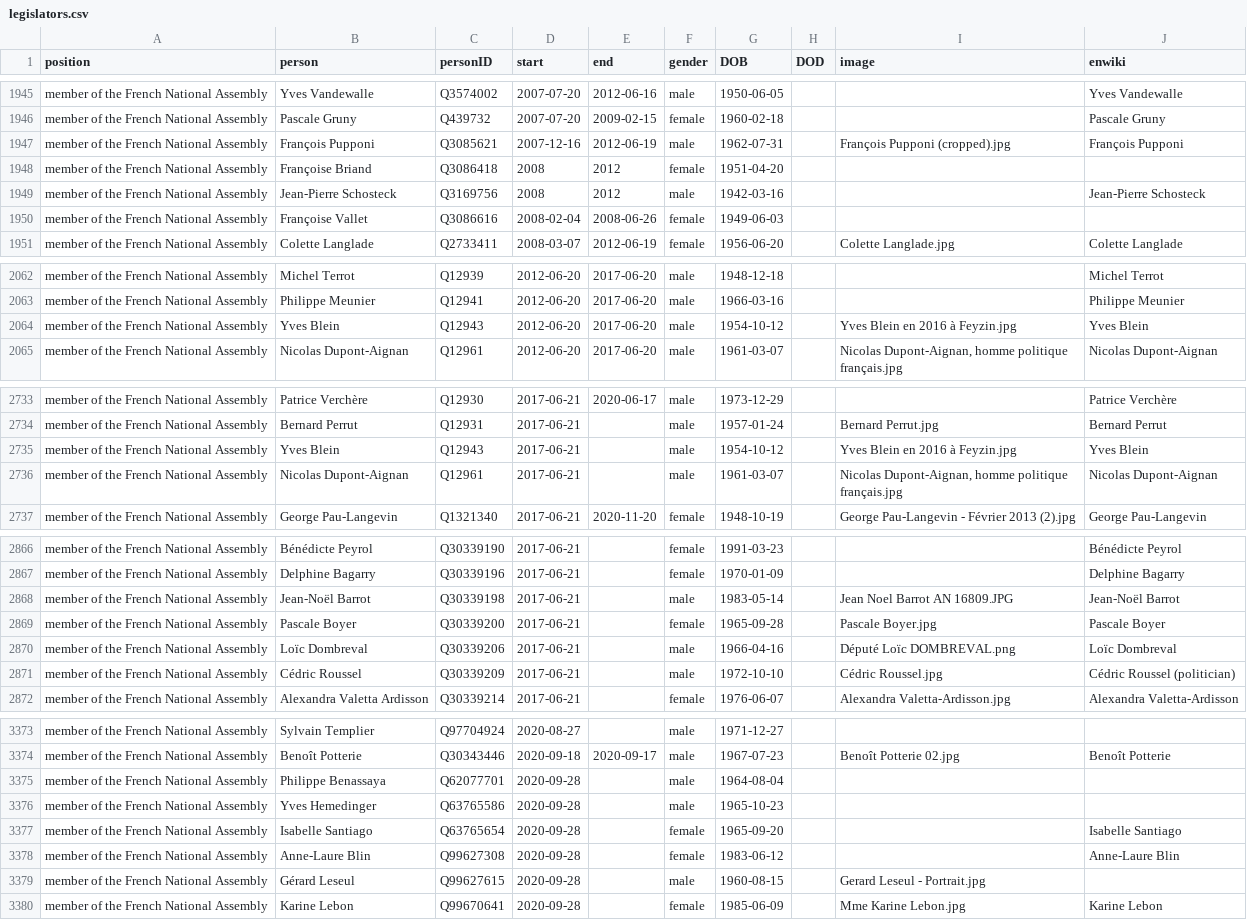
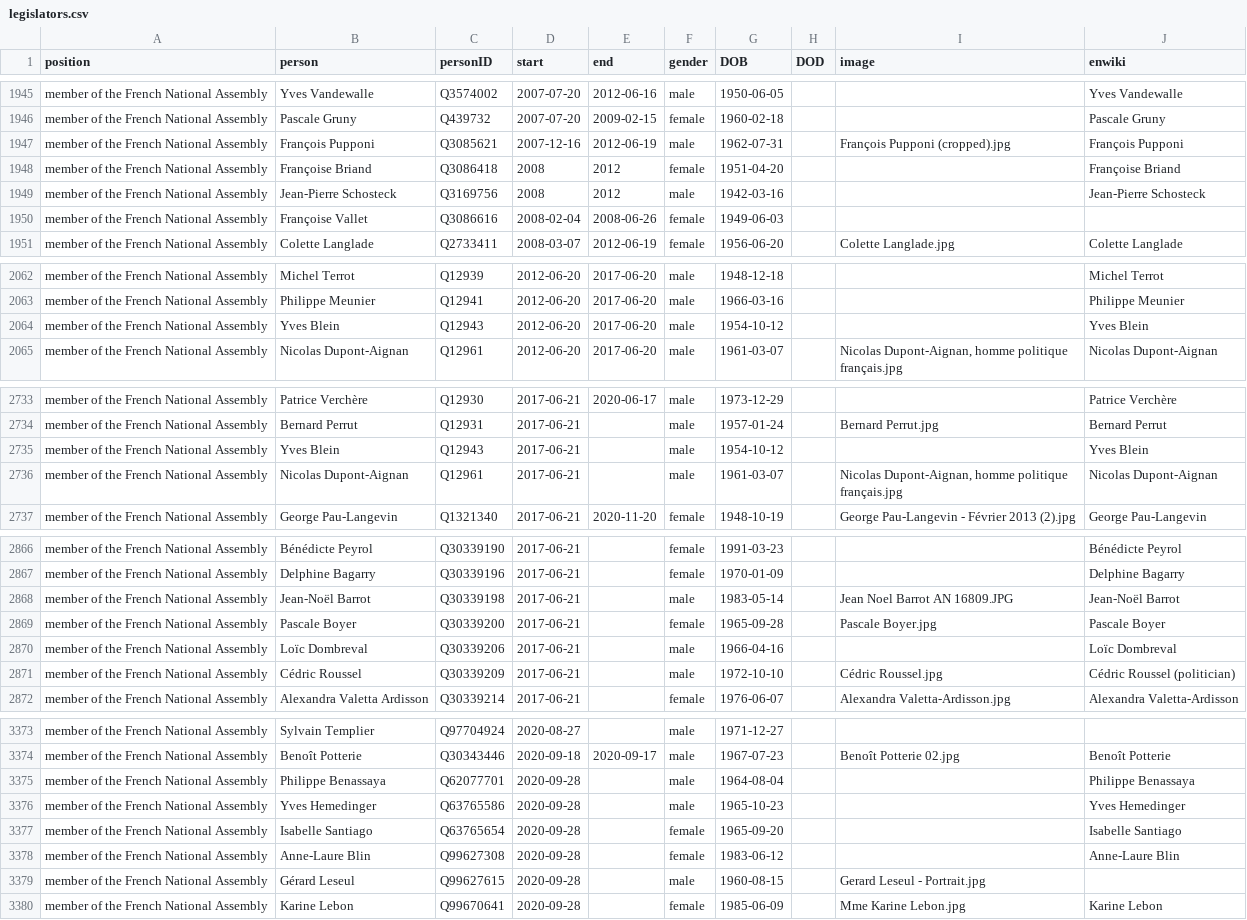
Before and after one commit to every-politician-scrapers/france-cabinet, a CSV file: html/legislators.csv, drawn as a sheet; only a part is shown, gaps mark what is left out; the diff covers the shown part only.

```diff
--- a/html/legislators.csv
+++ b/html/legislators.csv
@@ -1947,3 +1947,3 @@ member of the French National Assembly,Pascale Gruny,Q439732,2007-07-20,2009-02-
 member of the French National Assembly,François Pupponi,Q3085621,2007-12-16,2012-06-19,male,1962-07-31,,François Pupponi (cropped).jpg,François Pupponi
-member of the French National Assembly,Françoise Briand,Q3086418,2008,2012,female,1951-04-20,,,
+member of the French National Assembly,Françoise Briand,Q3086418,2008,2012,female,1951-04-20,,,Françoise Briand
 member of the French National Assembly,Jean-Pierre Schosteck,Q3169756,2008,2012,male,1942-03-16,,,Jean-Pierre Schosteck
@@ -2063,3 +2063,3 @@ member of the French National Assembly,Michel Terrot,Q12939,2012-06-20,2017-06-2
 member of the French National Assembly,Philippe Meunier,Q12941,2012-06-20,2017-06-20,male,1966-03-16,,,Philippe Meunier
-member of the French National Assembly,Yves Blein,Q12943,2012-06-20,2017-06-20,male,1954-10-12,,Yves Blein en 2016 à Feyzin.jpg,Yves Blein
+member of the French National Assembly,Yves Blein,Q12943,2012-06-20,2017-06-20,male,1954-10-12,,,Yves Blein
 member of the French National Assembly,Nicolas Dupont-Aignan,Q12961,2012-06-20,2017-06-20,male,1961-03-07,,"Nicolas Dupont-Aignan, homme politique français.jpg",Nicolas Dupont-Aignan
@@ -2734,3 +2734,3 @@ member of the French National Assembly,Patrice Verchère,Q12930,2017-06-21,2020-
 member of the French National Assembly,Bernard Perrut,Q12931,2017-06-21,,male,1957-01-24,,Bernard Perrut.jpg,Bernard Perrut
-member of the French National Assembly,Yves Blein,Q12943,2017-06-21,,male,1954-10-12,,Yves Blein en 2016 à Feyzin.jpg,Yves Blein
+member of the French National Assembly,Yves Blein,Q12943,2017-06-21,,male,1954-10-12,,,Yves Blein
 member of the French National Assembly,Nicolas Dupont-Aignan,Q12961,2017-06-21,,male,1961-03-07,,"Nicolas Dupont-Aignan, homme politique français.jpg",Nicolas Dupont-Aignan
@@ -2869,3 +2869,3 @@ member of the French National Assembly,Jean-Noël Barrot,Q30339198,2017-06-21,,m
 member of the French National Assembly,Pascale Boyer,Q30339200,2017-06-21,,female,1965-09-28,,Pascale Boyer.jpg,Pascale Boyer
-member of the French National Assembly,Loïc Dombreval,Q30339206,2017-06-21,,male,1966-04-16,,Député Loïc DOMBREVAL.png,Loïc Dombreval
+member of the French National Assembly,Loïc Dombreval,Q30339206,2017-06-21,,male,1966-04-16,,,Loïc Dombreval
 member of the French National Assembly,Cédric Roussel,Q30339209,2017-06-21,,male,1972-10-10,,Cédric Roussel.jpg,Cédric Roussel (politician)
@@ -3374,4 +3374,4 @@ member of the French National Assembly,Sylvain Templier,Q97704924,2020-08-27,,ma
 member of the French National Assembly,Benoît Potterie,Q30343446,2020-09-18,2020-09-17,male,1967-07-23,,Benoît Potterie 02.jpg,Benoît Potterie
-member of the French National Assembly,Philippe Benassaya,Q62077701,2020-09-28,,male,1964-08-04,,,
-member of the French National Assembly,Yves Hemedinger,Q63765586,2020-09-28,,male,1965-10-23,,,
+member of the French National Assembly,Philippe Benassaya,Q62077701,2020-09-28,,male,1964-08-04,,,Philippe Benassaya
+member of the French National Assembly,Yves Hemedinger,Q63765586,2020-09-28,,male,1965-10-23,,,Yves Hemedinger
 member of the French National Assembly,Isabelle Santiago,Q63765654,2020-09-28,,female,1965-09-20,,,Isabelle Santiago
```
Also changed, not shown: 3 edited cells elsewhere in this file, html/holders21.csv.
